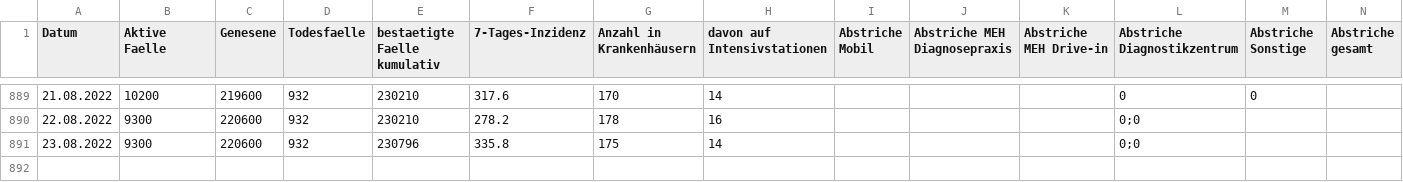
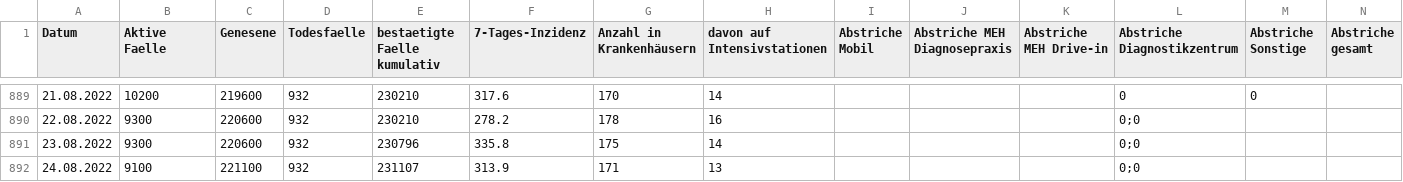
Before and after one commit to opendataddorf/od-resources, a CSV file: COVID_Duesseldorf.csv, drawn as a sheet; only a part is shown, gaps mark what is left out; rows hold the shown columns only; the diff names each change by its address in the sheet, - before the commit and + after, or states it on an @@ line.

Commit message:
Update COVID_Duesseldorf.csv

```diff
--- a/COVID_Duesseldorf.csv
+++ b/COVID_Duesseldorf.csv
+row 892: 24.08.2022 | 9100 | 221100 | 932 | 231107 | 313.9 | 171 | 13 |  |  |  | 0;0
```
